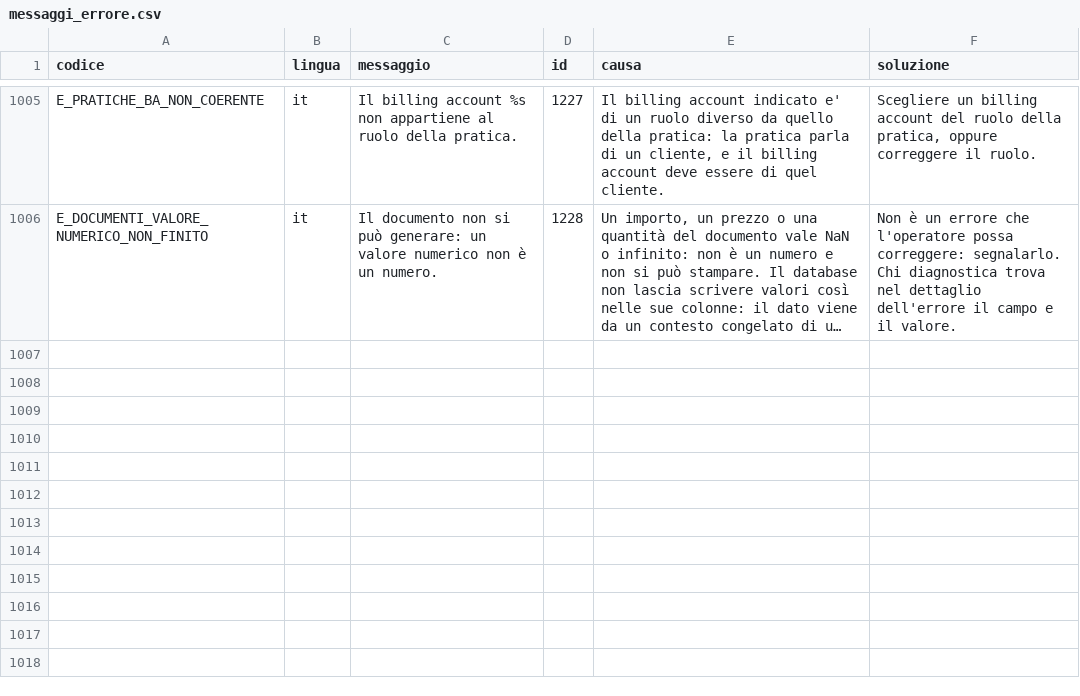
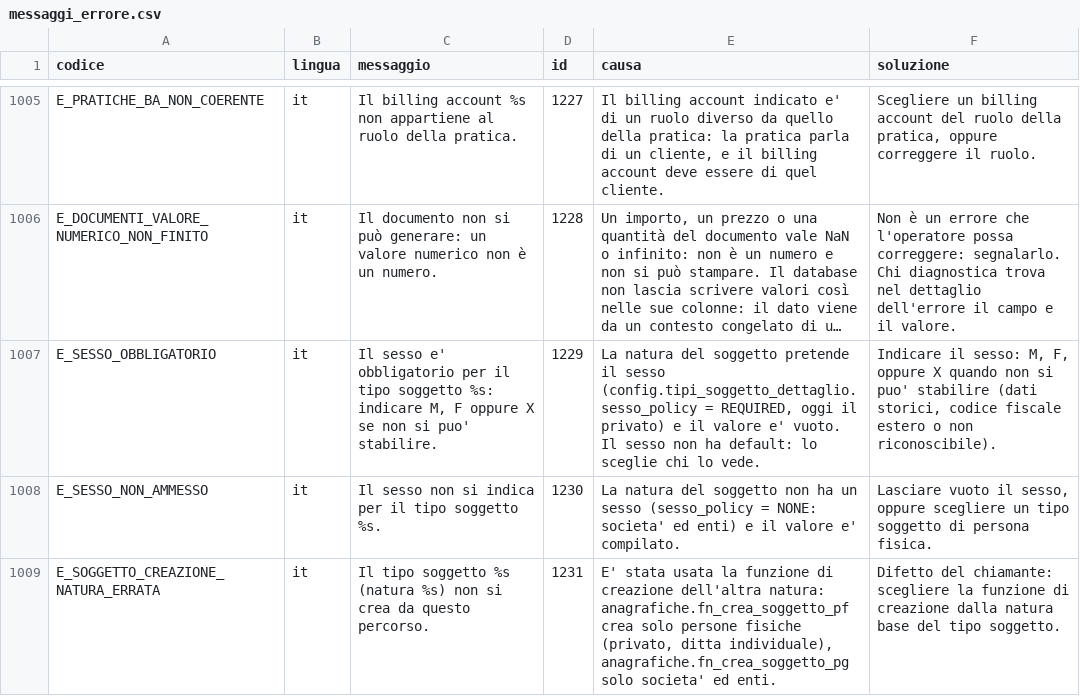
Before and after one commit to Tito-it/ZeroErp, a CSV file: db/changelog/migrations_v2/80_data/sql/config/messaggi_errore.csv, drawn as a sheet; only a part is shown, gaps mark what is left out; long unchanged cells end in …; the diff names each change by its address in the sheet, - before the commit and + after, or states it on an @@ line.

```diff
--- a/db/changelog/migrations_v2/80_data/sql/config/messaggi_errore.csv
+++ b/db/changelog/migrations_v2/80_data/sql/config/messaggi_errore.csv
+row 1007: E_SESSO_OBBLIGATORIO | it | Il sesso e' obbligatorio per il tipo soggetto %s: indicare M, F oppure X se non si puo' stabilire. | 1229 | La natura del soggetto pretende il sesso (config.tipi_soggetto_dettaglio.sesso_policy = REQUIRED, oggi il privato) e il valore e' vuoto. Il sesso non ha default: lo sceglie chi lo vede. | Indicare il sesso: M, F, oppure X quando non si puo' stabilire (dati storici, codice fiscale estero o non riconoscibile).
+row 1008: E_SESSO_NON_AMMESSO | it | Il sesso non si indica per il tipo soggetto %s. | 1230 | La natura del soggetto non ha un sesso (sesso_policy = NONE: societa' ed enti) e il valore e' compilato. | Lasciare vuoto il sesso, oppure scegliere un tipo soggetto di persona fisica.
+row 1009: E_SOGGETTO_CREAZIONE_NATURA_ERRATA | it | Il tipo soggetto %s (natura %s) non si crea da questo percorso. | 1231 | E' stata usata la funzione di creazione dell'altra natura: anagrafiche.fn_crea_soggetto_pf crea solo persone fisiche (privato, ditta individuale), anagrafiche.fn_crea_soggetto_pg solo societa' ed enti. | Difetto del chiamante: scegliere la funzione di creazione dalla natura base del tipo soggetto.
```
Also changed, not shown: db/changelog/migrations_v2/80_data/sql/config/codici_errore.csv, db/changelog/migrations_v2/80_data/sql/config/tipi_soggetto_dettaglio.csv, 51 other files.
